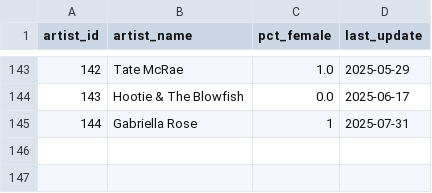
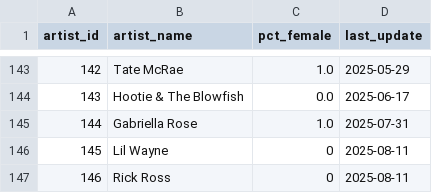
Before and after one commit to jwmanahan/billboard, a CSV file: source_data/artist.csv, drawn as a sheet; only a part is shown, gaps mark what is left out.

```diff
--- a/source_data/artist.csv
+++ b/source_data/artist.csv
@@ -144,2 +144,4 @@ artist_id,artist_name,pct_female,last_update
 143,Hootie & The Blowfish,0.0,2025-06-17
-144,Gabriella Rose,1,2025-07-31
+144,Gabriella Rose,1.0,2025-07-31
+145,Lil Wayne,0,2025-08-11
+146,Rick Ross,0,2025-08-11
```
Also changed, not shown: source_data/billboard_ranking.csv, source_data/song.csv, 3 other files.
